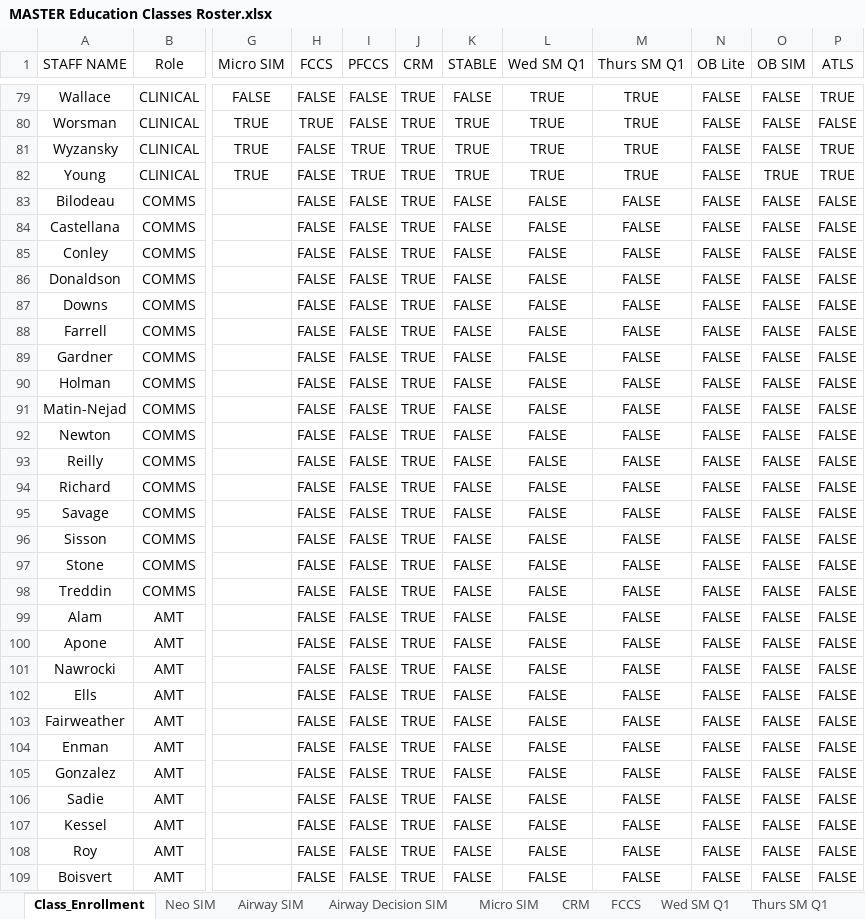
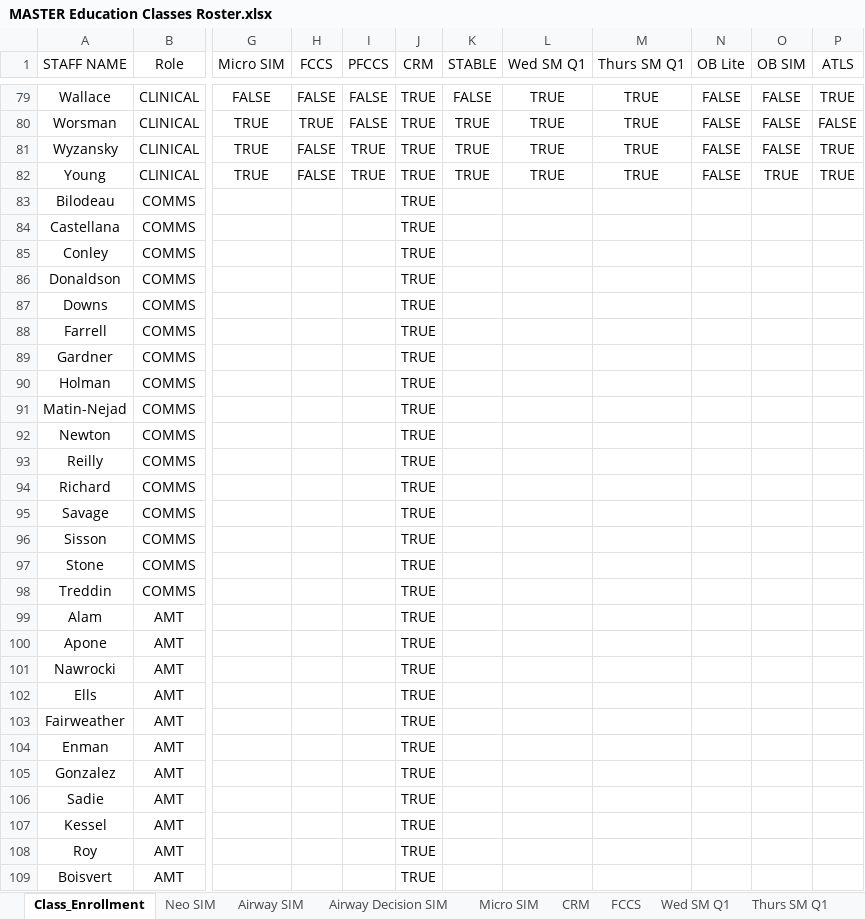
Before and after one commit to AlphaBravo227/CrewOps360, an Excel workbook: training/upload/MASTER Education Classes Roster.xlsx, sheet Class_Enrollment, drawn as a sheet; only a part is shown, gaps mark what is left out; values as stored, in another font and other column widths than the file's, no borders; table styles not drawn; the diff covers the shown part only; the diff names each change by its address in the sheet, - before the commit and + after, or states it on an @@ line.

Commit message:
Update MASTER Education Classes Roster.xlsx

```diff
--- a/training/upload/MASTER Education Classes Roster.xlsx (sheet Class_Enrollment)
+++ b/training/upload/MASTER Education Classes Roster.xlsx (sheet Class_Enrollment)
-H83:H109 (FCCS): FALSE
+H83:H109 (FCCS): (empty)
-I83:I109 (PFCCS): FALSE
+I83:I109 (PFCCS): (empty)
-K83:K109 (STABLE): FALSE
+K83:K109 (STABLE): (empty)
-L83:L109 (Wed SM Q1): FALSE
+L83:L109 (Wed SM Q1): (empty)
-M83:M109 (Thurs SM Q1): FALSE
+M83:M109 (Thurs SM Q1): (empty)
-N83:N109 (OB Lite): FALSE
+N83:N109 (OB Lite): (empty)
-O83:O109 (OB SIM): FALSE
+O83:O109 (OB SIM): (empty)
-P83:P109 (ATLS): FALSE
+P83:P109 (ATLS): (empty)
```
Also changed, not shown: 371 edited cells elsewhere in this sheet.
